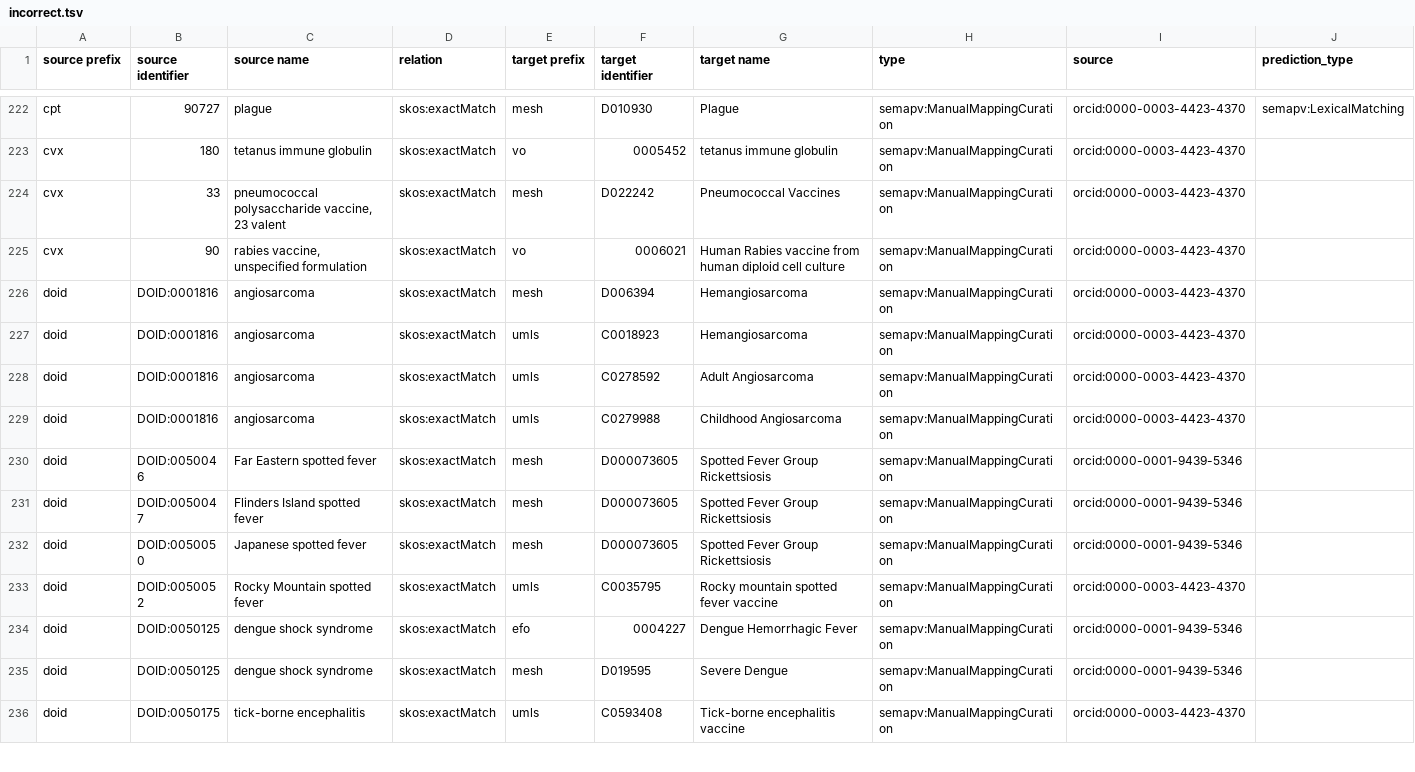
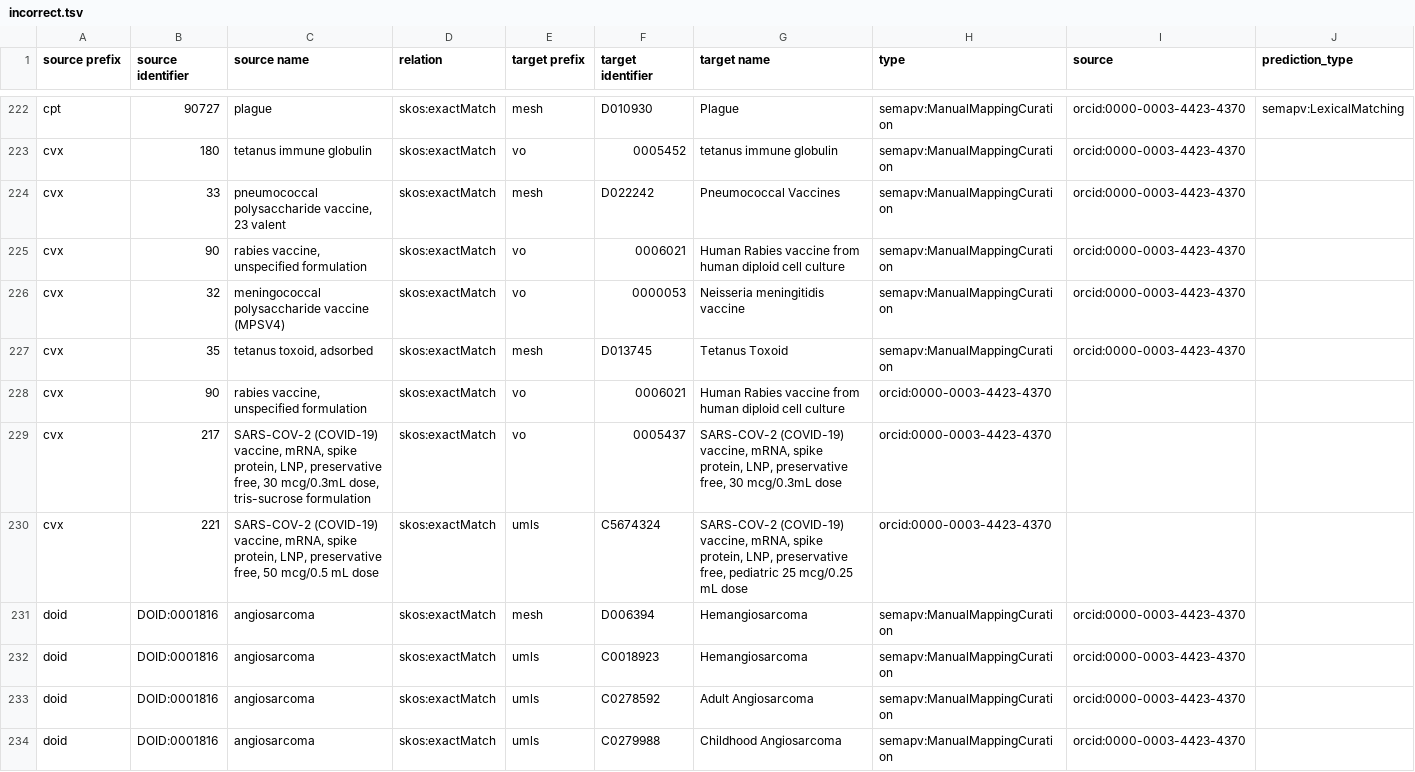
Before and after one commit to biopragmatics/biomappings, a TSV file: src/biomappings/resources/incorrect.tsv, drawn as a sheet; only a part is shown, gaps mark what is left out; the shorter side is filled out with more unchanged rows; rows hold the shown columns only; the diff names each change by its address in the sheet, - before the commit and + after, or states it on an @@ line.

Commit message:
Update incorrect.tsv

```diff
--- a/src/biomappings/resources/incorrect.tsv
+++ b/src/biomappings/resources/incorrect.tsv
+row 226: cvx | 32 | meningococcal polysaccharide vaccine (MPSV4) | skos:exactMatch | vo | 0000053 | Neisseria meningitidis vaccine | semapv:ManualMappingCuration | orcid:0000-0003-4423-4370
+row 227: cvx | 35 | tetanus toxoid, adsorbed | skos:exactMatch | mesh | D013745 | Tetanus Toxoid | semapv:ManualMappingCuration | orcid:0000-0003-4423-4370
+row 228: cvx | 90 | rabies vaccine, unspecified formulation | skos:exactMatch | vo | 0006021 | Human Rabies vaccine from human diploid cell culture | orcid:0000-0003-4423-4370
+row 229: cvx | 217 | SARS-COV-2 (COVID-19) vaccine, mRNA, spike protein, LNP, preservative free, 30 mcg/0.3mL dose, tris-sucrose formulation | skos:exactMatch | vo | 0005437 | SARS-COV-2 (COVID-19) vaccine, mRNA, spike protein, LNP, preservative free, 30 mcg/0.3mL dose | orcid:0000-0003-4423-4370
+row 230: cvx | 221 | SARS-COV-2 (COVID-19) vaccine, mRNA, spike protein, LNP, preservative free, 50 mcg/0.5 mL dose | skos:exactMatch | umls | C5674324 | SARS-COV-2 (COVID-19) vaccine, mRNA, spike protein, LNP, preservative free, pediatric 25 mcg/0.25 mL dose | orcid:0000-0003-4423-4370
```
